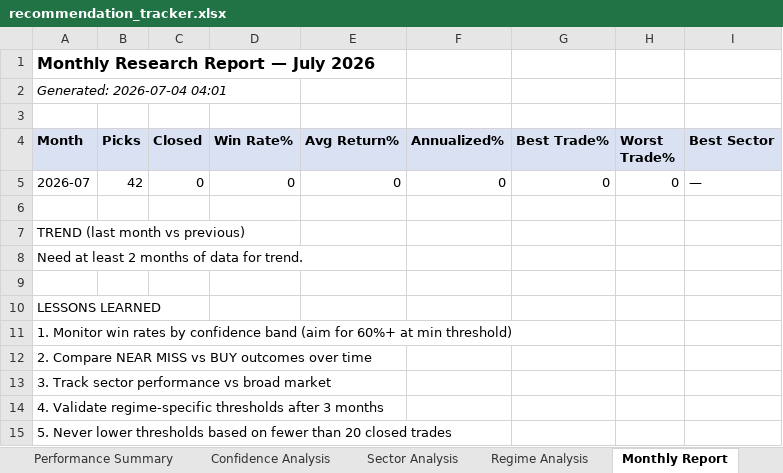
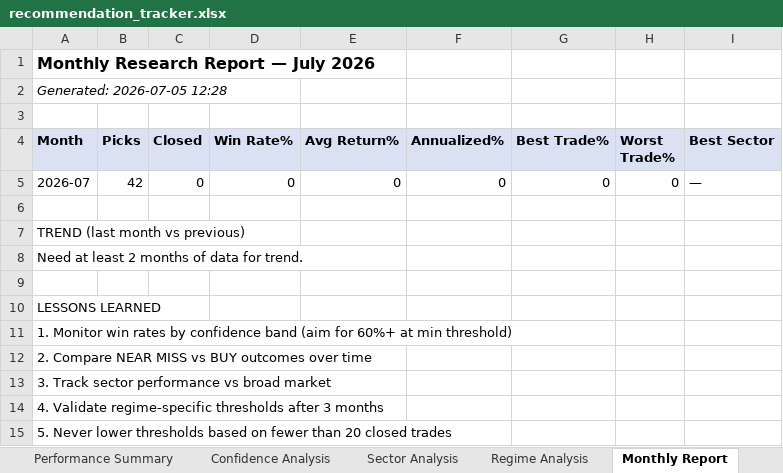
Before and after one commit to Gdsk-Sravan/Analyse-recommend-track, an Excel workbook: recommendation_tracker.xlsx, sheet Monthly Report, drawn as a sheet; values as stored, in another font and other column widths than the file's, no borders; the diff names each change by its address in the sheet, - before the commit and + after, or states it on an @@ line.

```diff
--- a/recommendation_tracker.xlsx (sheet Monthly Report)
+++ b/recommendation_tracker.xlsx (sheet Monthly Report)
-A2 (Month): Generated: 2026-07-04 04:01
+A2 (Month): Generated: 2026-07-05 12:28
```
Also changed, not shown: sheet Delivery Flow, sheet Confidence Analysis, sheet Sector Analysis, sheet Regime Analysis, sheet Portfolio Metrics, sheet Backtest vs Live, 1 other file.
